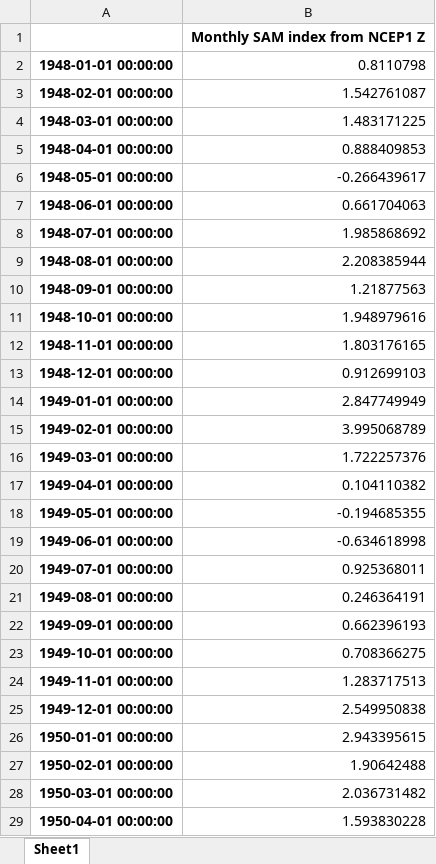
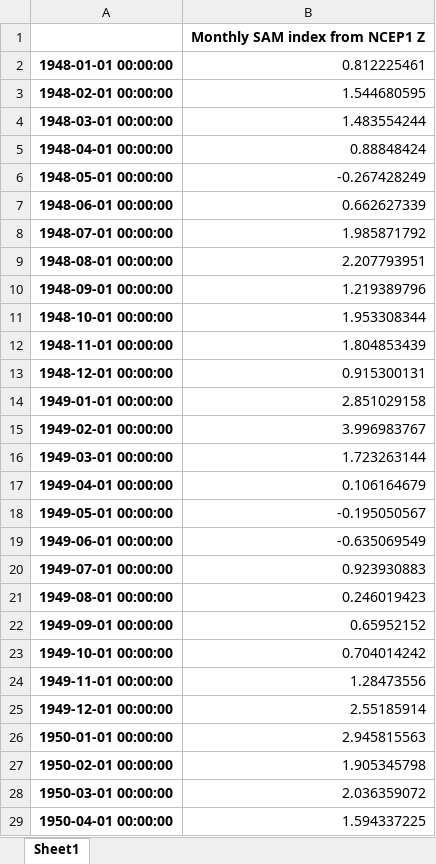
Before and after one commit to nram812/cpp, an Excel workbook: SAM/data_ncep/SAM_pc.xlsx, sheet Sheet1, drawn as a sheet; only a part is shown; values as stored, in another font and other column widths than the file's, no borders; the diff covers the shown part only; the diff names each change by its address in the sheet, - before the commit and + after, or states it on an @@ line.

```diff
--- a/SAM/data_ncep/SAM_pc.xlsx (sheet Sheet1)
+++ b/SAM/data_ncep/SAM_pc.xlsx (sheet Sheet1)
-B2: 0.8110798
+B2: 0.812225461
-B3: 1.542761087
+B3: 1.544680595
-B4: 1.483171225
+B4: 1.483554244
-B5: 0.888409853
+B5: 0.88848424
-B6: -0.266439617
+B6: -0.267428249
-B7: 0.661704063
+B7: 0.662627339
-B8: 1.985868692
+B8: 1.985871792
-B9: 2.208385944
+B9: 2.207793951
-B10: 1.21877563
+B10: 1.219389796
-B11: 1.948979616
+B11: 1.953308344
-B12: 1.803176165
+B12: 1.804853439
-B13: 0.912699103
+B13: 0.915300131
-B14: 2.847749949
+B14: 2.851029158
-B15: 3.995068789
+B15: 3.996983767
-B16: 1.722257376
+B16: 1.723263144
-B17: 0.104110382
+B17: 0.106164679
-B18: -0.194685355
+B18: -0.195050567
-B19: -0.634618998
+B19: -0.635069549
-B20: 0.925368011
+B20: 0.923930883
-B21: 0.246364191
+B21: 0.246019423
-B22: 0.662396193
+B22: 0.65952152
-B23: 0.708366275
+B23: 0.704014242
-B24: 1.283717513
+B24: 1.28473556
-B25: 2.549950838
+B25: 2.55185914
-B26: 2.943395615
+B26: 2.945815563
-B27: 1.90642488
+B27: 1.905345798
-B28: 2.036731482
+B28: 2.036359072
-B29: 1.593830228
+B29: 1.594337225
```
Also changed, not shown: 1 added row and 881 edited cells elsewhere in this sheet, trenberth_figures/data/updated_trenberth_index.xlsx, 4 other files.
